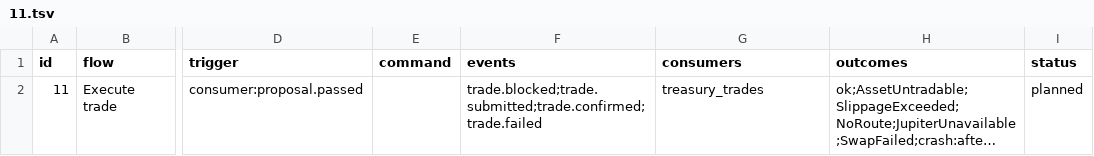
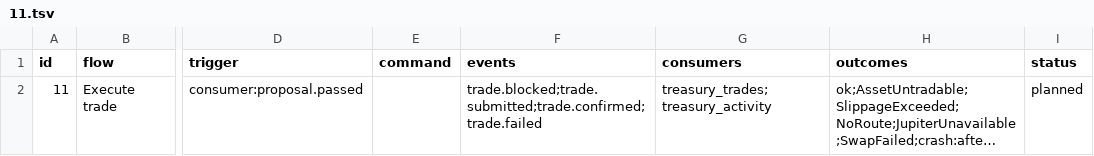
Before and after one commit to Munyon-Canyon/monaco, a TSV file: packages/flows/backend/11.tsv, drawn as a sheet; only a part is shown, gaps mark what is left out; long unchanged cells end in …; the diff names each change by its address in the sheet, - before the commit and + after, or states it on an @@ line.

```diff
--- a/packages/flows/backend/11.tsv
+++ b/packages/flows/backend/11.tsv
-G2 (consumers): treasury_trades
+G2 (consumers): treasury_trades;treasury_activity
```
Also changed, not shown: 15 other files.
